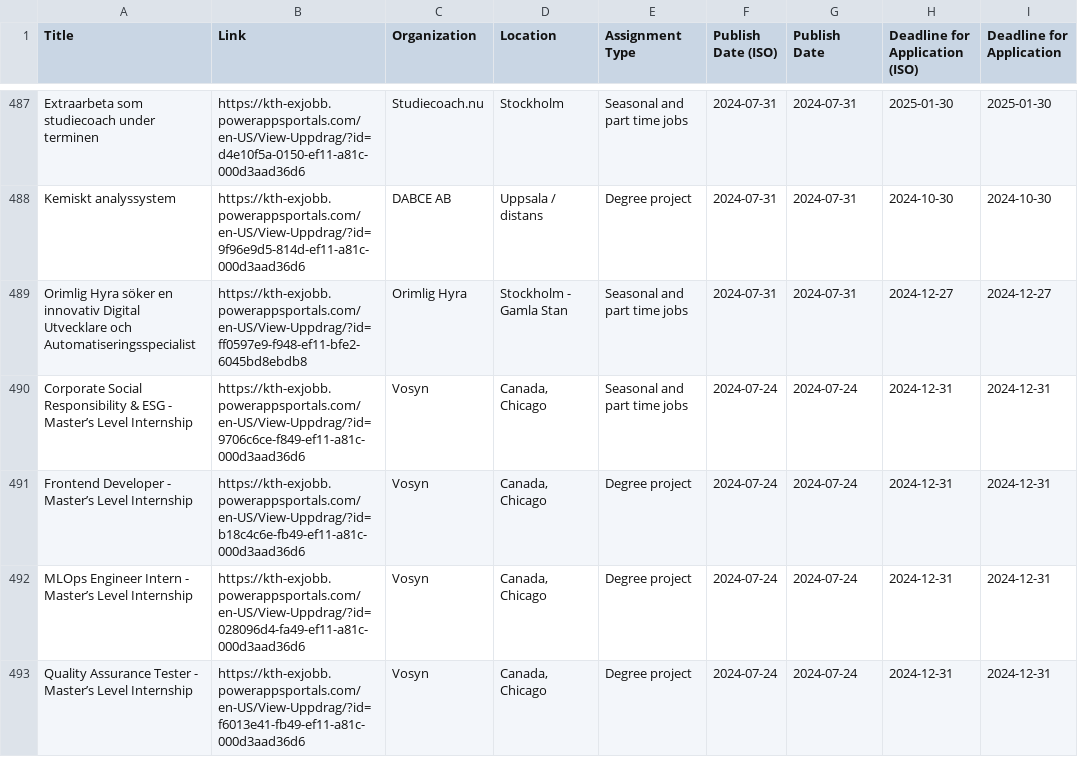
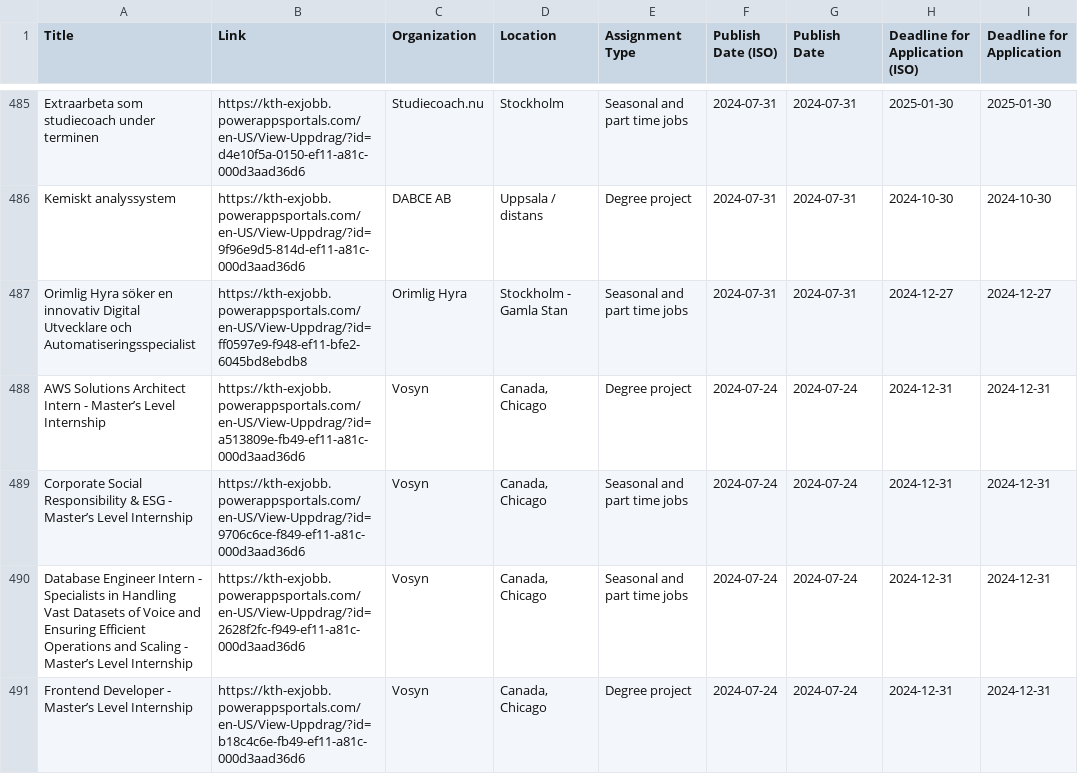
Before and after one commit to Qervas/exjobb, a CSV file: data/kth_exjobb_projects.csv, drawn as a sheet; only a part is shown, gaps mark what is left out; the shorter side is filled out with more unchanged rows; the diff covers the shown part only.

```diff
--- a/data/kth_exjobb_projects.csv
+++ b/data/kth_exjobb_projects.csv
@@ -489,3 +487,5 @@ Kemiskt analyssystem,https://kth-exjobb.powerappsportals.com/en-US/View-Uppdrag/
 Orimlig Hyra söker en innovativ Digital Utvecklare och Automatiseringsspecialist,https://kth-exjobb.powerappsportals.com/en-US/View-Uppdrag/?id=ff0597e9-f948-ef11-bfe2-6045bd8ebdb8,Orimlig Hyra,Stockholm - Gamla Stan,Seasonal and part time jobs,2024-07-31,2024-07-31,2024-12-27,2024-12-27
+AWS Solutions Architect Intern - Master’s Level Internship,https://kth-exjobb.powerappsportals.com/en-US/View-Uppdrag/?id=a513809e-fb49-ef11-a81c-000d3aad36d6,Vosyn,"Canada, Chicago",Degree project,2024-07-24,2024-07-24,2024-12-31,2024-12-31
 Corporate Social Responsibility & ESG - Master’s Level Internship,https://kth-exjobb.powerappsportals.com/en-US/View-Uppdrag/?id=9706c6ce-f849-ef11-a81c-000d3aad36d6,Vosyn,"Canada, Chicago",Seasonal and part time jobs,2024-07-24,2024-07-24,2024-12-31,2024-12-31
+Database Engineer Intern - Specialists in Handling Vast Datasets of Voice and Ensuring Efficient Operations and Scaling - Master’s Level Internship,https://kth-exjobb.powerappsportals.com/en-US/View-Uppdrag/?id=2628f2fc-f949-ef11-a81c-000d3aad36d6,Vosyn,"Canada, Chicago",Seasonal and part time jobs,2024-07-24,2024-07-24,2024-12-31,2024-12-31
 Frontend Developer - Master’s Level Internship,https://kth-exjobb.powerappsportals.com/en-US/View-Uppdrag/?id=b18c4c6e-fb49-ef11-a81c-000d3aad36d6,Vosyn,"Canada, Chicago",Degree project,2024-07-24,2024-07-24,2024-12-31,2024-12-31
```
Also changed, not shown: 1 added row and 2 removed rows elsewhere in this file, data/cth_exjobb_projects.csv, data/liu_exjobb_projects.csv.
